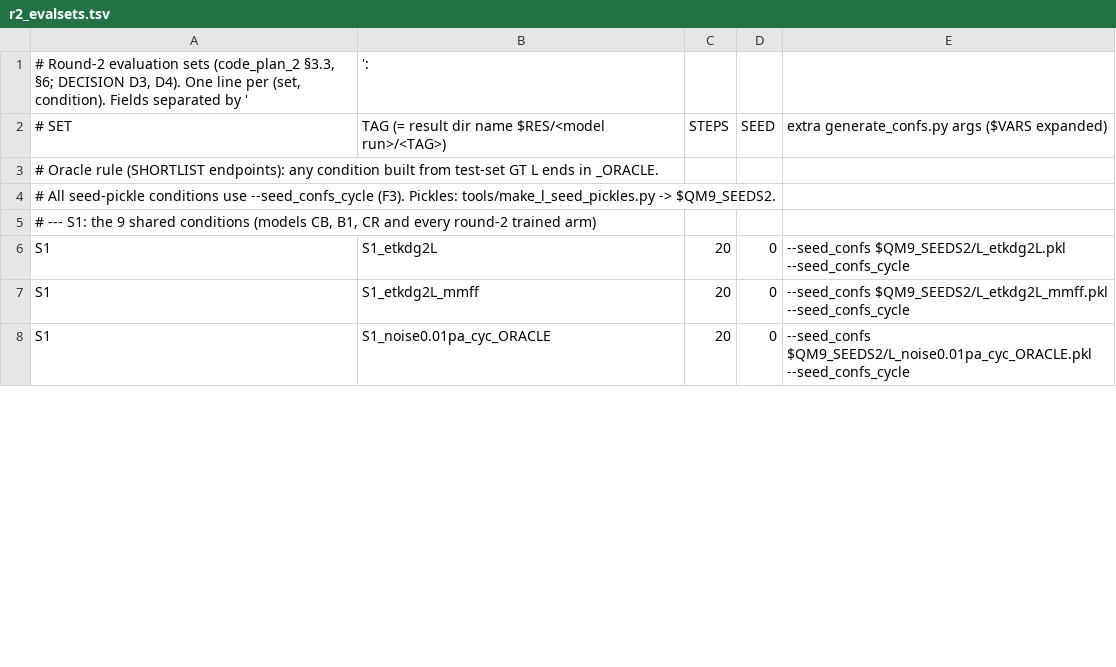
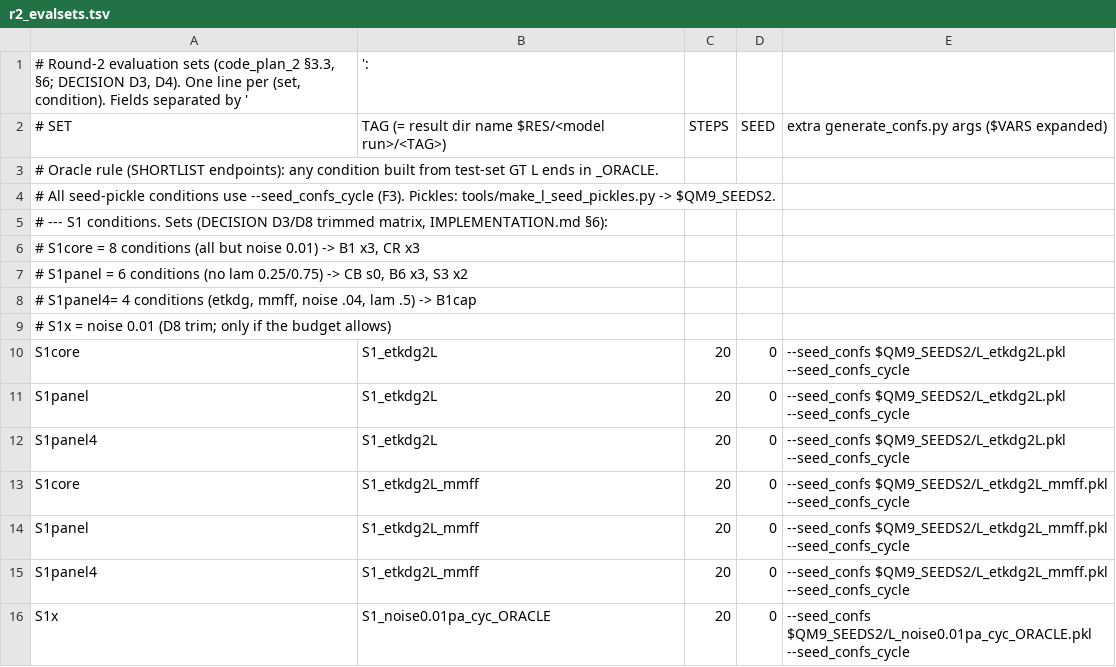
Before and after one commit to Nishanth-nishu/TorDiff-NAX, a TSV file: slurm/r2_evalsets.tsv, drawn as a sheet; only a part is shown; the diff covers the shown part only.

Commit message:
Slurm: D3/D8 trimmed evaluation matrix (eval sets S1core/S1panel/S1panel4/S4core, extras kept as S1x/S4x/S6), PACK=1 default (D4 not passed), 4 CPUs / 3 loader workers (D5)

```diff
--- a/slurm/r2_evalsets.tsv
+++ b/slurm/r2_evalsets.tsv
@@ -4,5 +4,13 @@
 # All seed-pickle conditions use --seed_confs_cycle (F3). Pickles: tools/make_l_seed_pickles.py -> $QM9_SEEDS2.
-# --- S1: the 9 shared conditions (models CB, B1, CR and every round-2 trained arm)
-S1   | S1_etkdg2L                 | 20 | 0 | --seed_confs $QM9_SEEDS2/L_etkdg2L.pkl --seed_confs_cycle
-S1   | S1_etkdg2L_mmff            | 20 | 0 | --seed_confs $QM9_SEEDS2/L_etkdg2L_mmff.pkl --seed_confs_cycle
-S1   | S1_noise0.01pa_cyc_ORACLE  | 20 | 0 | --seed_confs $QM9_SEEDS2/L_noise0.01pa_cyc_ORACLE.pkl --seed_confs_cycle
+# --- S1 conditions. Sets (DECISION D3/D8 trimmed matrix, IMPLEMENTATION.md §6):
+#   S1core  = 8 conditions (all but noise 0.01)          -> B1 x3, CR x3
+#   S1panel = 6 conditions (no lam 0.25/0.75)            -> CB s0, B6 x3, S3 x2
+#   S1panel4= 4 conditions (etkdg, mmff, noise .04, lam .5) -> B1cap
+#   S1x     = noise 0.01 (D8 trim; only if the budget allows)
+S1core| S1_etkdg2L                 | 20 | 0 | --seed_confs $QM9_SEEDS2/L_etkdg2L.pkl --seed_confs_cycle
+S1panel| S1_etkdg2L                 | 20 | 0 | --seed_confs $QM9_SEEDS2/L_etkdg2L.pkl --seed_confs_cycle
+S1panel4| S1_etkdg2L                 | 20 | 0 | --seed_confs $QM9_SEEDS2/L_etkdg2L.pkl --seed_confs_cycle
+S1core| S1_etkdg2L_mmff            | 20 | 0 | --seed_confs $QM9_SEEDS2/L_etkdg2L_mmff.pkl --seed_confs_cycle
+S1panel| S1_etkdg2L_mmff            | 20 | 0 | --seed_confs $QM9_SEEDS2/L_etkdg2L_mmff.pkl --seed_confs_cycle
+S1panel4| S1_etkdg2L_mmff            | 20 | 0 | --seed_confs $QM9_SEEDS2/L_etkdg2L_mmff.pkl --seed_confs_cycle
+S1x  | S1_noise0.01pa_cyc_ORACLE  | 20 | 0 | --seed_confs $QM9_SEEDS2/L_noise0.01pa_cyc_ORACLE.pkl --seed_confs_cycle
```
Also changed, not shown: 7 added rows and 15 edited cells elsewhere in this file, slurm/r2_eval_models_head.tsv, slurm/r2_eval_models_post.tsv, 4 other files.
